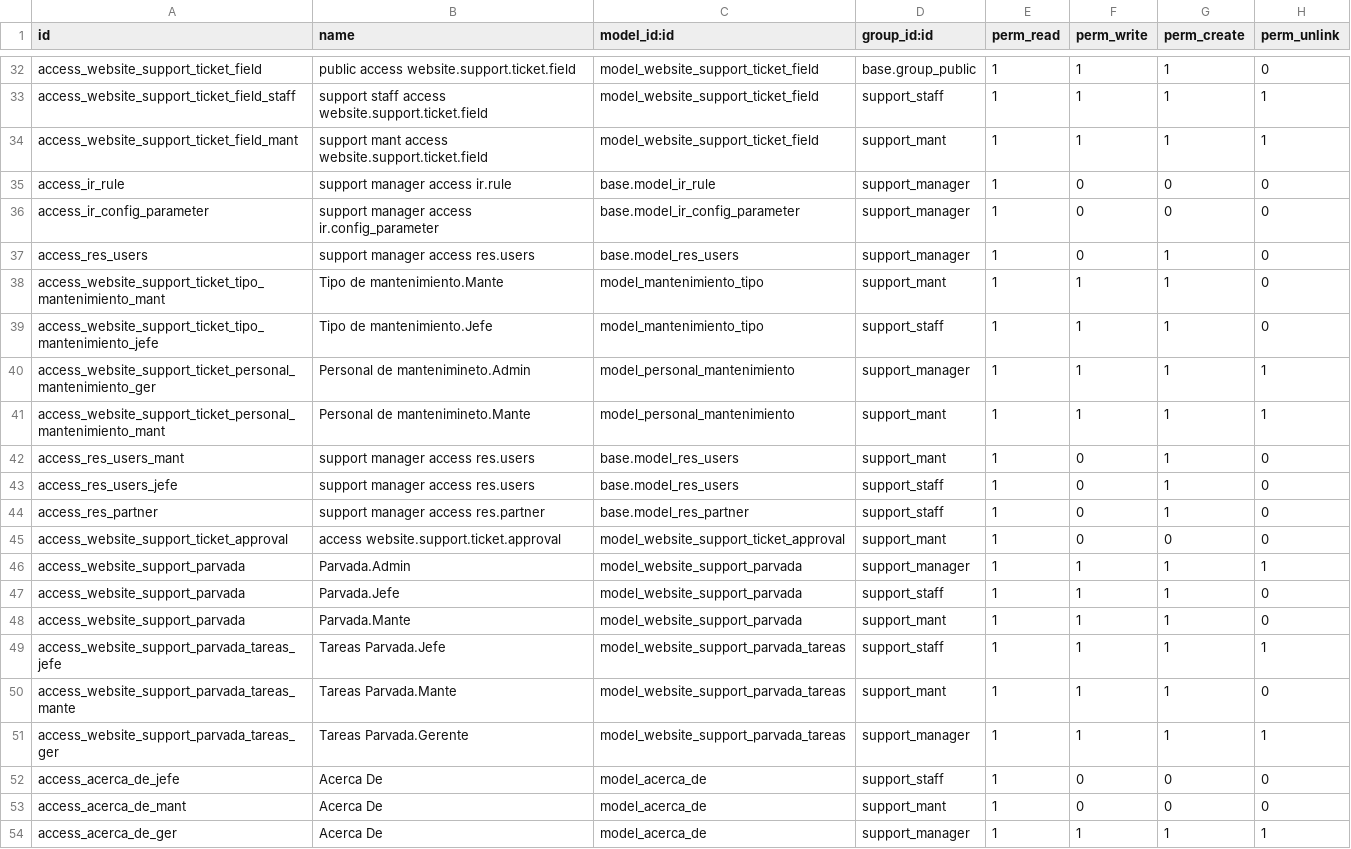
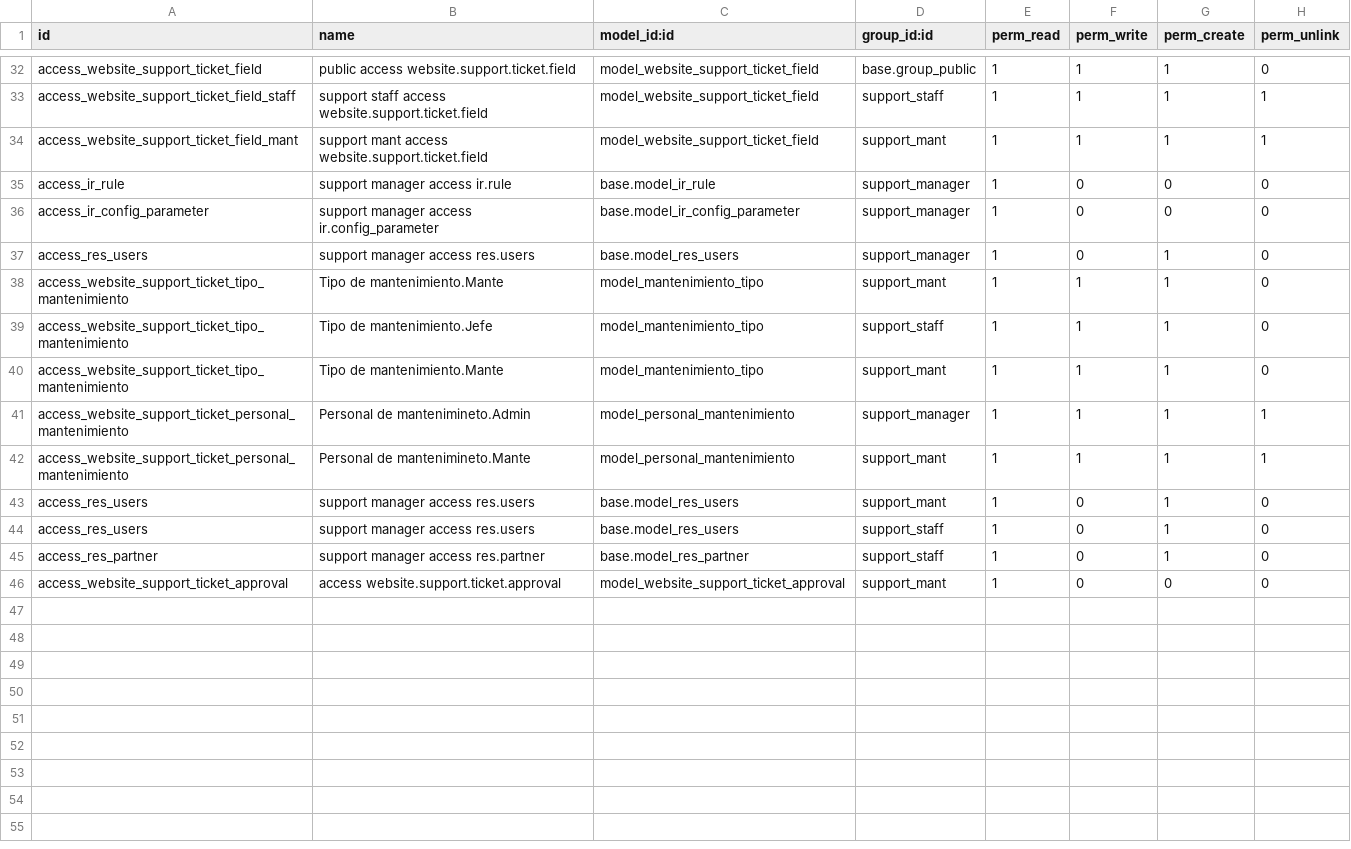
Before and after one commit to MarcoGonzalezE/Mantenimiento-Ticket, a CSV file: website_support/security/ir.model.access.csv, drawn as a sheet; only a part is shown, gaps mark what is left out.

```diff
--- a/website_support/security/ir.model.access.csv
+++ b/website_support/security/ir.model.access.csv
@@ -37,18 +37,10 @@ access_ir_config_parameter,support manager access ir.config_parameter,base.model
 access_res_users,support manager access res.users,base.model_res_users,support_manager,1,0,1,0
-access_website_support_ticket_tipo_mantenimiento_mant,Tipo de mantenimiento.Mante,model_mantenimiento_tipo,support_mant,1,1,1,0
-access_website_support_ticket_tipo_mantenimiento_jefe,Tipo de mantenimiento.Jefe,model_mantenimiento_tipo,support_staff,1,1,1,0
-access_website_support_ticket_personal_mantenimiento_ger,Personal de mantenimineto.Admin,model_personal_mantenimiento,support_manager,1,1,1,1
-access_website_support_ticket_personal_mantenimiento_mant,Personal de mantenimineto.Mante,model_personal_mantenimiento,support_mant,1,1,1,1
-access_res_users_mant,support manager access res.users,base.model_res_users,support_mant,1,0,1,0
-access_res_users_jefe,support manager access res.users,base.model_res_users,support_staff,1,0,1,0
+access_website_support_ticket_tipo_mantenimiento,Tipo de mantenimiento.Mante,model_mantenimiento_tipo,support_mant,1,1,1,0
+access_website_support_ticket_tipo_mantenimiento,Tipo de mantenimiento.Jefe,model_mantenimiento_tipo,support_staff,1,1,1,0
+access_website_support_ticket_tipo_mantenimiento,Tipo de mantenimiento.Mante,model_mantenimiento_tipo,support_mant,1,1,1,0
+access_website_support_ticket_personal_mantenimiento,Personal de mantenimineto.Admin,model_personal_mantenimiento,support_manager,1,1,1,1
+access_website_support_ticket_personal_mantenimiento,Personal de mantenimineto.Mante,model_personal_mantenimiento,support_mant,1,1,1,1
+access_res_users,support manager access res.users,base.model_res_users,support_mant,1,0,1,0
+access_res_users,support manager access res.users,base.model_res_users,support_staff,1,0,1,0
 access_res_partner,support manager access res.partner,base.model_res_partner,support_staff,1,0,1,0
 access_website_support_ticket_approval,access website.support.ticket.approval,model_website_support_ticket_approval,support_mant,1,0,0,0
-access_website_support_parvada,Parvada.Admin,model_website_support_parvada,support_manager,1,1,1,1
-access_website_support_parvada,Parvada.Jefe,model_website_support_parvada,support_staff,1,1,1,0
-access_website_support_parvada,Parvada.Mante,model_website_support_parvada,support_mant,1,1,1,0
-access_website_support_parvada_tareas_jefe,Tareas Parvada.Jefe,model_website_support_parvada_tareas,support_staff,1,1,1,1
-access_website_support_parvada_tareas_mante,Tareas Parvada.Mante,model_website_support_parvada_tareas,support_mant,1,1,1,0
-access_website_support_parvada_tareas_ger,Tareas Parvada.Gerente,model_website_support_parvada_tareas,support_manager,1,1,1,1
-access_acerca_de_jefe,Acerca De,model_acerca_de,support_staff,1,0,0,0
-access_acerca_de_mant,Acerca De,model_acerca_de,support_mant,1,0,0,0
-access_acerca_de_ger,Acerca De,model_acerca_de,support_manager,1,1,1,1
```
Also changed, not shown: 25 other files.
